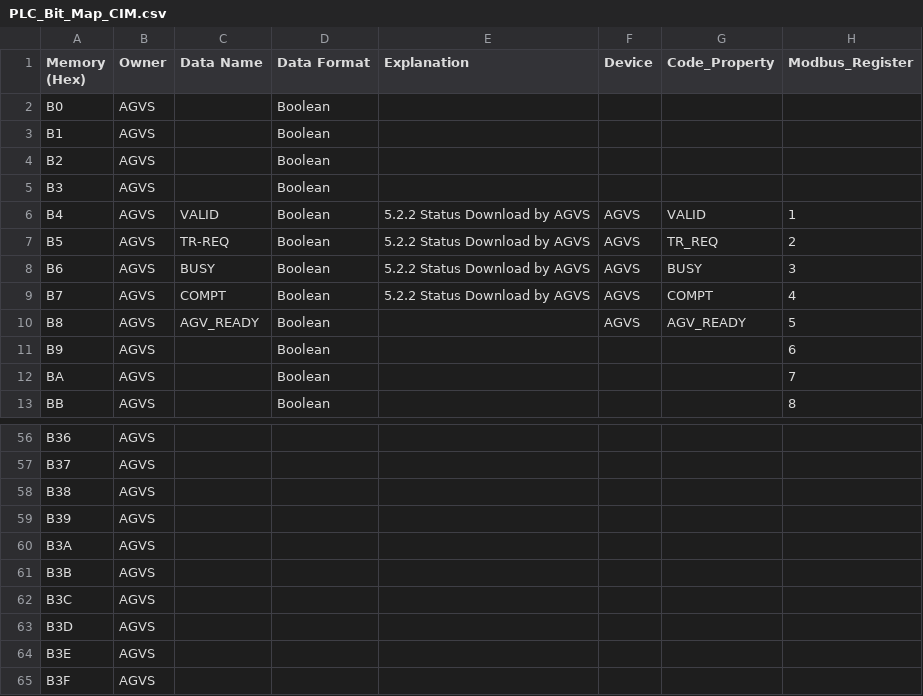
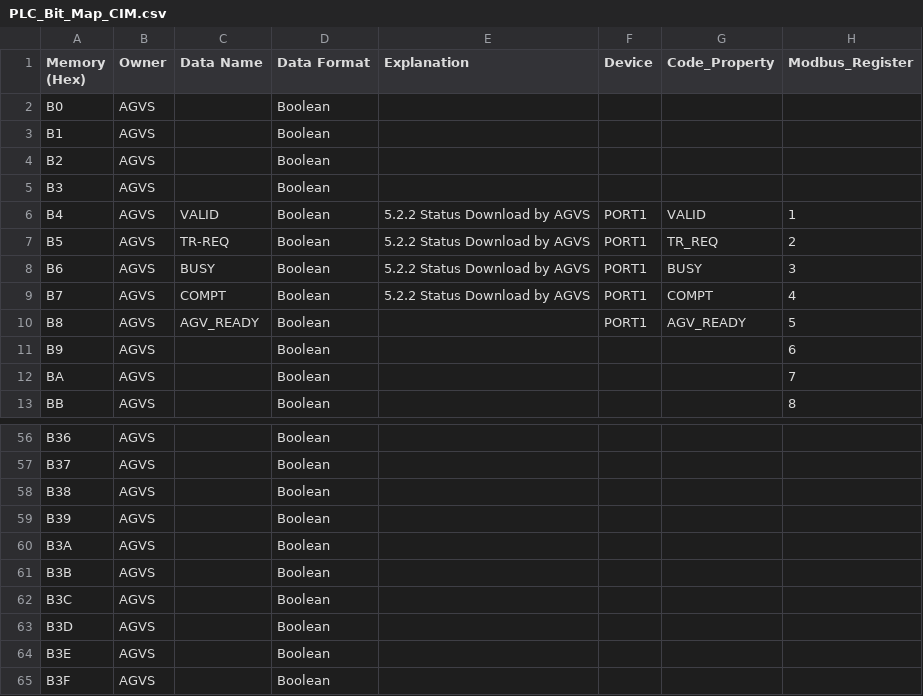
Before and after one commit to gpm-jw-code/GPMCasstteConvertCIM, a CSV file: GPMCasstteConvertCIM/src/PLC_Bit_Map_CIM.csv, drawn as a sheet; only a part is shown, gaps mark what is left out; the diff covers the shown part only; the diff names each change by its address in the sheet, - before the commit and + after, or states it on an @@ line.

```diff
--- a/GPMCasstteConvertCIM/src/PLC_Bit_Map_CIM.csv
+++ b/GPMCasstteConvertCIM/src/PLC_Bit_Map_CIM.csv
-F6:F10 (Device): AGVS
+F6:F10 (Device): PORT1
-D56:D65 (Data Format): (empty)
+D56:D65 (Data Format): Boolean
```
Also changed, not shown: 48 edited cells elsewhere in this file, 29 other files.
